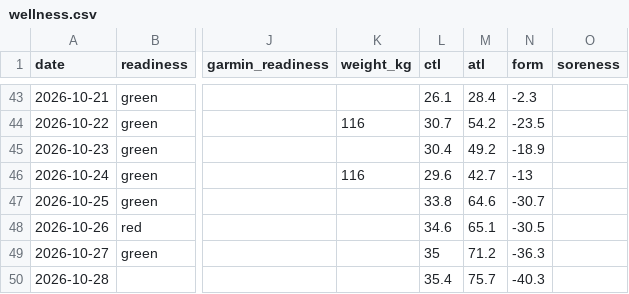
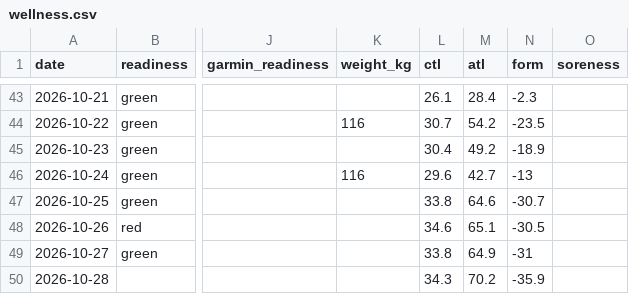
Before and after one commit to oisinm25/grinder-data, a CSV file: wellness.csv, drawn as a sheet; only a part is shown, gaps mark what is left out; the diff names each change by its address in the sheet, - before the commit and + after, or states it on an @@ line.

```diff
--- a/wellness.csv
+++ b/wellness.csv
-L49 (ctl): 35
+L49 (ctl): 33.8
-M49 (atl): 71.2
+M49 (atl): 64.9
-N49 (form): -36.3
+N49 (form): -31
-L50 (ctl): 35.4
+L50 (ctl): 34.3
-M50 (atl): 75.7
+M50 (atl): 70.2
-N50 (form): -40.3
+N50 (form): -35.9
```
Also changed, not shown: 8 other files.
